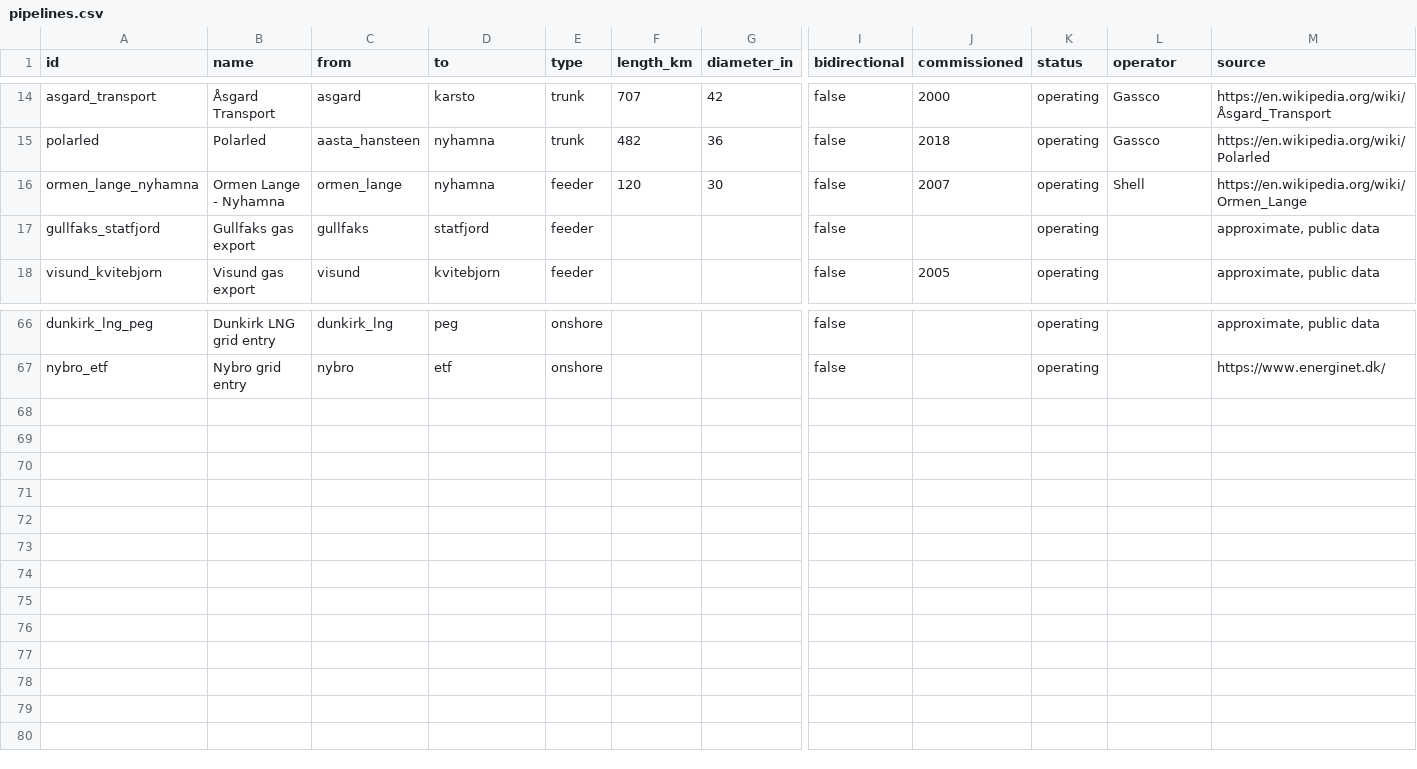
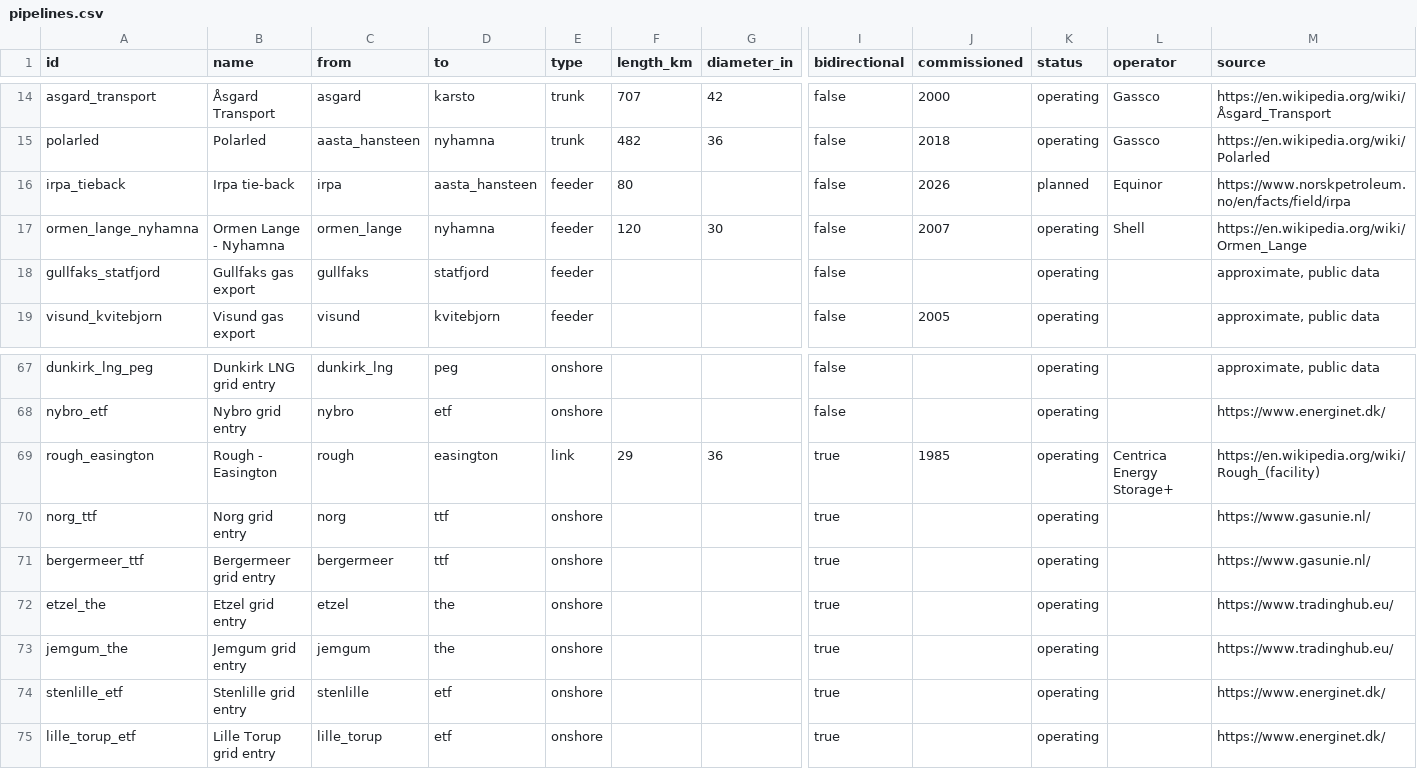
Before and after one commit to Rayha33/nora-network, a CSV file: pr-preview/pr-34/data/pipelines.csv, drawn as a sheet; only a part is shown, gaps mark what is left out; rows hold the shown columns only; the diff names each change by its address in the sheet, - before the commit and + after, or states it on an @@ line.

```diff
--- a/pr-preview/pr-34/data/pipelines.csv
+++ b/pr-preview/pr-34/data/pipelines.csv
+row 16: irpa_tieback | Irpa tie-back | irpa | aasta_hansteen | feeder | 80 |  | false | 2026 | planned | Equinor | https://www.norskpetroleum.no/en/facts/field/irpa
+row 69: rough_easington | Rough - Easington | rough | easington | link | 29 | 36 | true | 1985 | operating | Centrica Energy Storage+ | https://en.wikipedia.org/wiki/Rough_(facility)
+row 70: norg_ttf | Norg grid entry | norg | ttf | onshore |  |  | true |  | operating |  | https://www.gasunie.nl/
+row 71: bergermeer_ttf | Bergermeer grid entry | bergermeer | ttf | onshore |  |  | true |  | operating |  | https://www.gasunie.nl/
+row 72: etzel_the | Etzel grid entry | etzel | the | onshore |  |  | true |  | operating |  | https://www.tradinghub.eu/
+row 73: jemgum_the | Jemgum grid entry | jemgum | the | onshore |  |  | true |  | operating |  | https://www.tradinghub.eu/
+row 74: stenlille_etf | Stenlille grid entry | stenlille | etf | onshore |  |  | true |  | operating |  | https://www.energinet.dk/
+row 75: lille_torup_etf | Lille Torup grid entry | lille_torup | etf | onshore |  |  | true |  | operating |  | https://www.energinet.dk/
```
Also changed, not shown: pr-preview/pr-34/data/nodes.csv, 5 other files.
